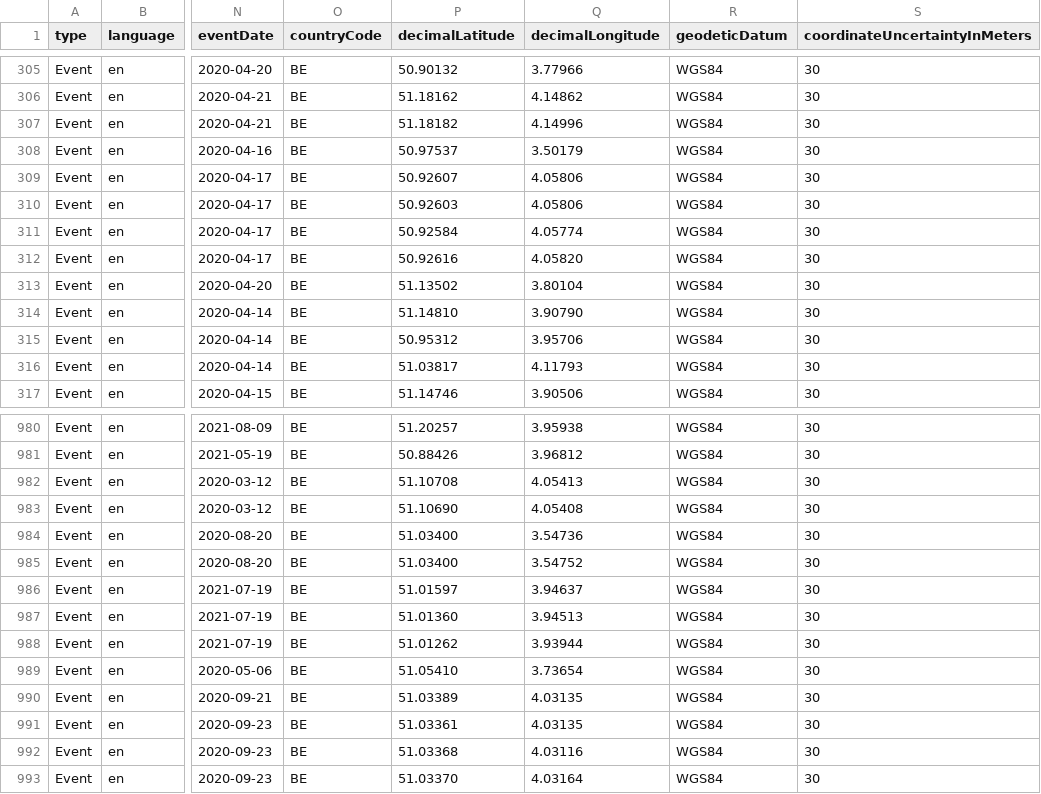
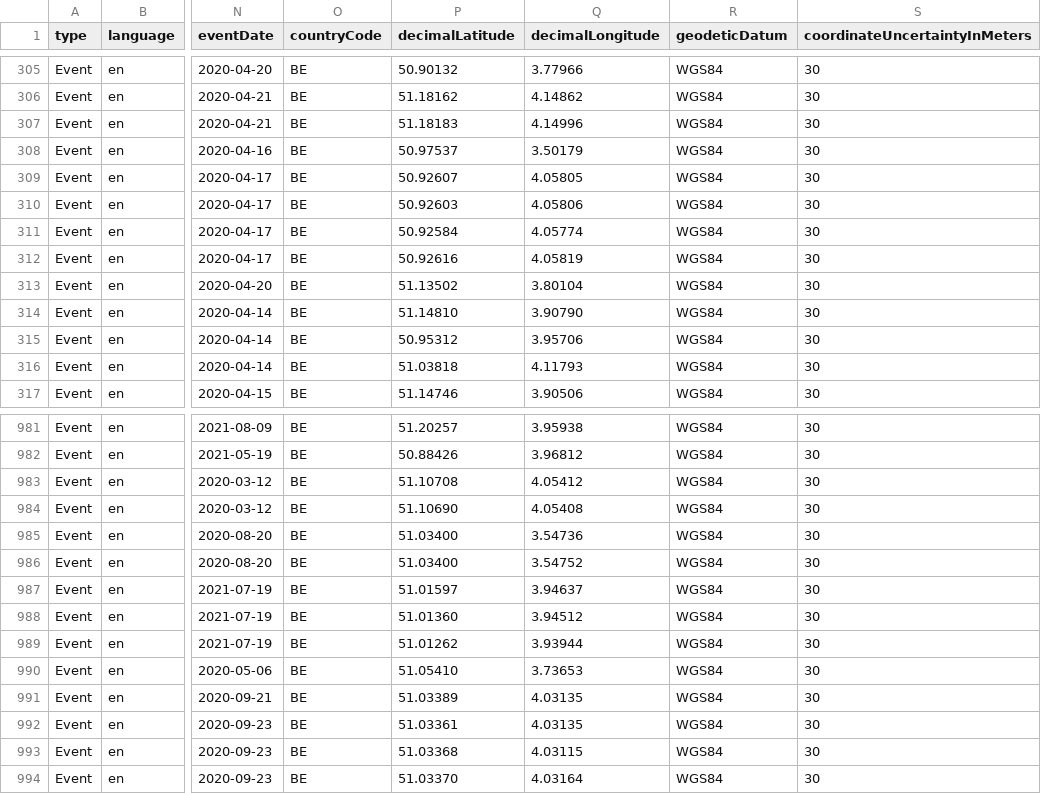
Before and after one commit to riparias/pcm-ias-plants-occurrences, a CSV file: data/processed/occurrence.csv, drawn as a sheet; only a part is shown, gaps mark what is left out; addresses are those after the commit; the diff covers the shown part only; the diff names each change by its address in the sheet, - before the commit and + after, or states it on an @@ line.

```diff
--- a/data/processed/occurrence.csv
+++ b/data/processed/occurrence.csv
-P307 (decimalLatitude): 51.18182
+P307 (decimalLatitude): 51.18183
-Q309 (decimalLongitude): 4.05806
+Q309 (decimalLongitude): 4.05805
-Q312 (decimalLongitude): 4.05820
+Q312 (decimalLongitude): 4.05819
-P316 (decimalLatitude): 51.03817
+P316 (decimalLatitude): 51.03818
-Q983 (decimalLongitude): 4.05413
+Q983 (decimalLongitude): 4.05412
-Q988 (decimalLongitude): 3.94513
+Q988 (decimalLongitude): 3.94512
-Q990 (decimalLongitude): 3.73654
+Q990 (decimalLongitude): 3.73653
-Q993 (decimalLongitude): 4.03116
+Q993 (decimalLongitude): 4.03115
```
Also changed, not shown: 1 added row and 83 edited cells elsewhere in this file.
